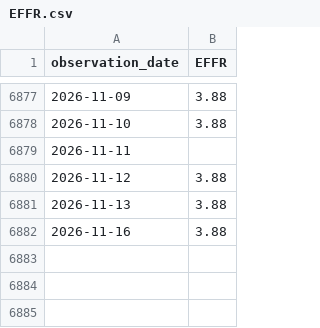
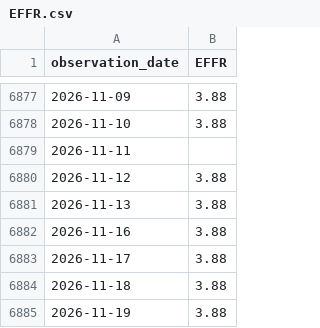
Before and after one commit to eric714/yield-curve-3d, a CSV file: data/raw/fred/EFFR.csv, drawn as a sheet; only a part is shown, gaps mark what is left out; the diff names each change by its address in the sheet, - before the commit and + after, or states it on an @@ line.

```diff
--- a/data/raw/fred/EFFR.csv
+++ b/data/raw/fred/EFFR.csv
+row 6883: 2026-11-17 | 3.88
+row 6884: 2026-11-18 | 3.88
+row 6885: 2026-11-19 | 3.88
```
Also changed, not shown: data/raw/fred/NASDAQCOM.csv, data/raw/fred/T10YIE.csv, 7 other files.
